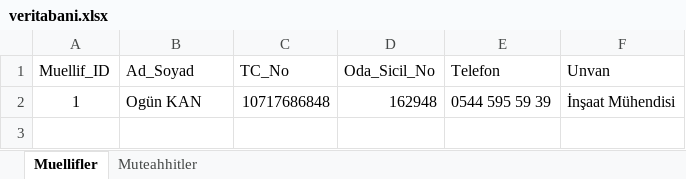
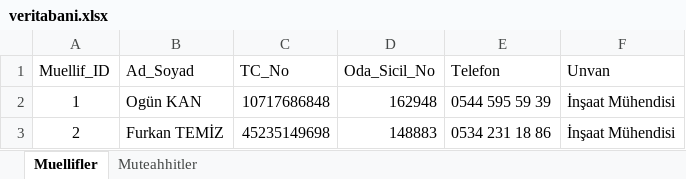
Before and after one commit to gizem0demir-boop/asbest-rapor, an Excel workbook: veritabani.xlsx, sheet Muellifler, drawn as a sheet; values as stored, in another font and other column widths than the file's, no borders; the diff names each change by its address in the sheet, - before the commit and + after, or states it on an @@ line.

Commit message:
Add files via upload

```diff
--- a/veritabani.xlsx (sheet Muellifler)
+++ b/veritabani.xlsx (sheet Muellifler)
+row 3: 2 | Furkan TEMİZ | 45235149698 | 148883 | 0534 231 18 86 | İnşaat Mühendisi
```
